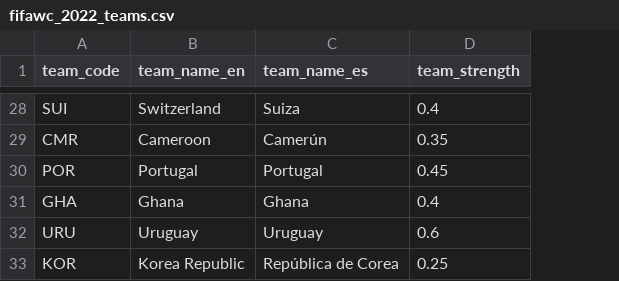
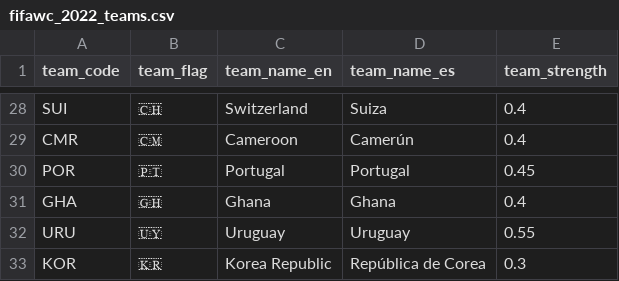
Before and after one commit to rvalla/azarte.bot, a CSV file: assets/fifawc_2022_teams.csv, drawn as a sheet; only a part is shown, gaps mark what is left out; addresses are those after the commit; the diff covers the shown part only; the diff names each change by its address in the sheet, - before the commit and + after, or states it on an @@ line.

Commit message:
Updating Qatar World Cup teams data...

```diff
--- a/assets/fifawc_2022_teams.csv
+++ b/assets/fifawc_2022_teams.csv
+column B (team_flag), rows 28-33: 🇨🇭 | 🇨🇲 | 🇵🇹 | 🇬🇭 | 🇺🇾 | 🇰🇷
-E29 (team_strength): 0.35
+E29 (team_strength): 0.4
-E32 (team_strength): 0.6
+E32 (team_strength): 0.55
-E33 (team_strength): 0.25
+E33 (team_strength): 0.3
```
Also changed, not shown: 14 edited cells elsewhere in this file.
